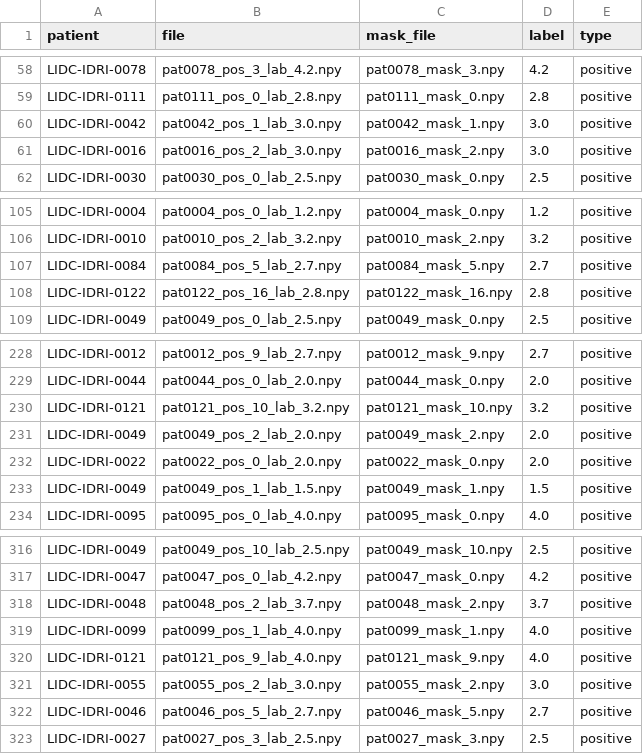
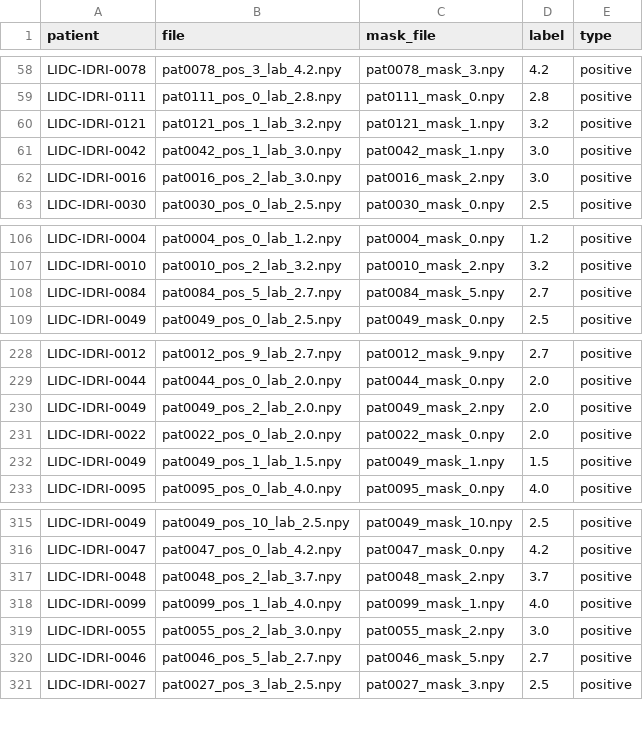
Before and after one commit to ParinazD/CTScanLungCancerV2, a CSV file: scan_manifest.csv, drawn as a sheet; only a part is shown, gaps mark what is left out; removed rows and columns are numbered as before the commit, all else as after; the diff names each change by its address in the sheet, - before the commit and + after, or states it on an @@ line.

```diff
--- a/scan_manifest.csv
+++ b/scan_manifest.csv
+row 60: LIDC-IDRI-0121 | pat0121_pos_1_lab_3.2.npy | pat0121_mask_1.npy | 3.2 | positive
-row 108: LIDC-IDRI-0122 | pat0122_pos_16_lab_2.8.npy | pat0122_mask_16.npy | 2.8 | positive
-row 230: LIDC-IDRI-0121 | pat0121_pos_10_lab_3.2.npy | pat0121_mask_10.npy | 3.2 | positive
-row 320: LIDC-IDRI-0121 | pat0121_pos_9_lab_4.0.npy | pat0121_mask_9.npy | 4.0 | positive
```
Also changed, not shown: 21 other files.
